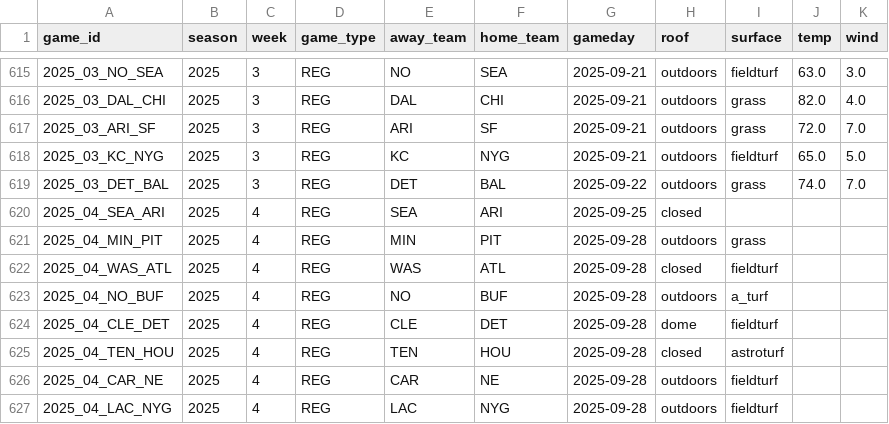
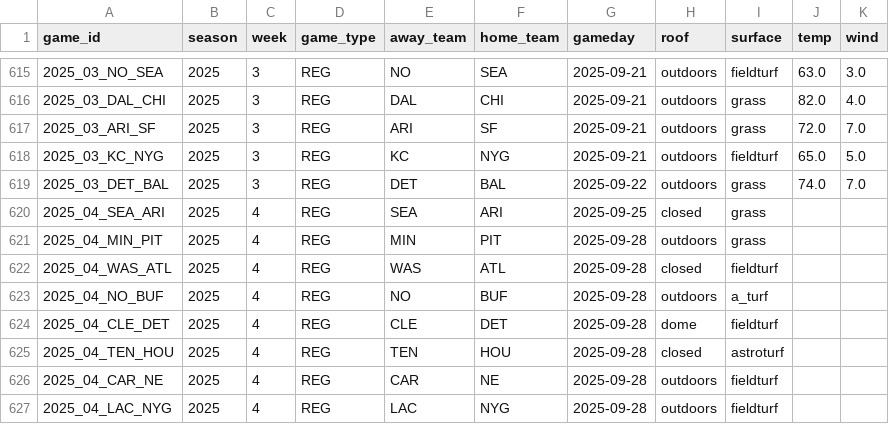
Before and after one commit to TeamVato/Bet-That, a CSV file: storage/imports/nflverse_schedules_cache.csv, drawn as a sheet; only a part is shown, gaps mark what is left out.

```diff
--- a/storage/imports/nflverse_schedules_cache.csv
+++ b/storage/imports/nflverse_schedules_cache.csv
@@ -619,3 +619,3 @@ game_id,season,week,game_type,away_team,home_team,gameday,roof,surface,temp,wind
 2025_03_DET_BAL,2025,3,REG,DET,BAL,2025-09-22,outdoors,grass,74.0,7.0
-2025_04_SEA_ARI,2025,4,REG,SEA,ARI,2025-09-25,closed,,,
+2025_04_SEA_ARI,2025,4,REG,SEA,ARI,2025-09-25,closed,grass,,
 2025_04_MIN_PIT,2025,4,REG,MIN,PIT,2025-09-28,outdoors,grass,,
```
Also changed, not shown: 9 other files.
